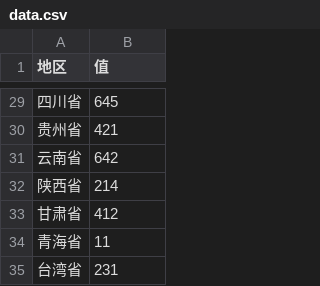
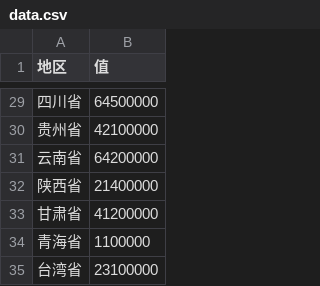
Before and after one commit to ayuanlmo/lmo-data-visualization, a CSV file: server/static/DataVisualizationTemplate/ChinaMap/data.csv, drawn as a sheet; only a part is shown, gaps mark what is left out; the diff covers the shown part only.

```diff
--- a/server/static/DataVisualizationTemplate/ChinaMap/data.csv
+++ b/server/static/DataVisualizationTemplate/ChinaMap/data.csv
@@ -29,7 +29,7 @@
-四川省,645
-贵州省,421
-云南省,642
-陕西省,214
-甘肃省,412
-青海省,11
-台湾省,231
+四川省,64500000
+贵州省,42100000
+云南省,64200000
+陕西省,21400000
+甘肃省,41200000
+青海省,1100000
+台湾省,23100000
```
Also changed, not shown: 27 edited cells elsewhere in this file, 5 other files.
